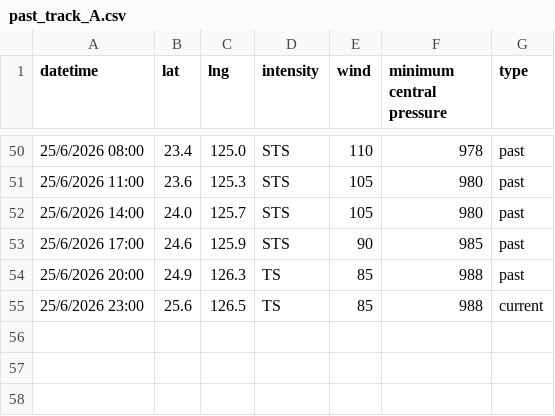
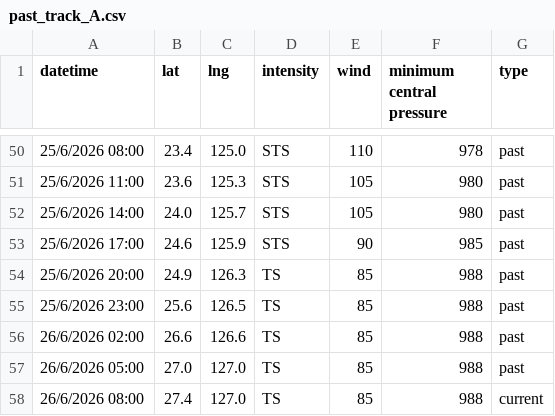
Before and after one commit to zax41006-bot/MMC-TC-GIS, a CSV file: past_track_A.csv, drawn as a sheet; only a part is shown, gaps mark what is left out.

Commit message:
更新 past_track_A.csv

```diff
--- a/past_track_A.csv
+++ b/past_track_A.csv
@@ -54,2 +54,5 @@ datetime,lat,lng,intensity,wind,minimum central pressure,type
 25/6/2026 20:00,24.9,126.3,TS,85,988,past
-25/6/2026 23:00,25.6,126.5,TS,85,988,current
+25/6/2026 23:00,25.6,126.5,TS,85,988,past
+26/6/2026 02:00,26.6,126.6,TS,85,988,past
+26/6/2026 05:00,27.0,127.0,TS,85,988,past
+26/6/2026 08:00,27.4,127.0,TS,85,988,current
```
